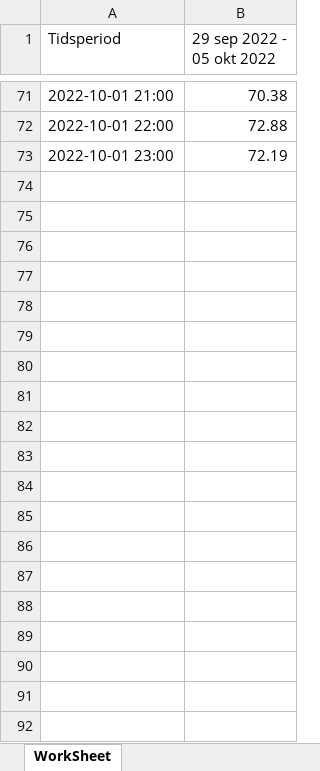
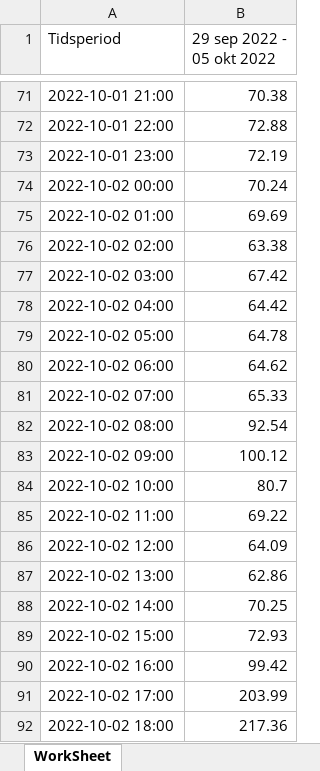
Before and after one commit to kristgy/ca_utils, an Excel workbook: price_data/data (104).xlsx, sheet WorkSheet, drawn as a sheet; only a part is shown, gaps mark what is left out; values as stored, in another font and other column widths than the file's, no borders; table styles not drawn; the diff covers the shown part only; the diff names each change by its address in the sheet, - before the commit and + after, or states it on an @@ line.

Commit message:
New price data for oct 2022.

```diff
--- a/price_data/data (104).xlsx (sheet WorkSheet)
+++ b/price_data/data (104).xlsx (sheet WorkSheet)
+row 74: 2022-10-02 00:00 | 70.24
+row 75: 2022-10-02 01:00 | 69.69
+row 76: 2022-10-02 02:00 | 63.38
+row 77: 2022-10-02 03:00 | 67.42
+row 78: 2022-10-02 04:00 | 64.42
+row 79: 2022-10-02 05:00 | 64.78
+row 80: 2022-10-02 06:00 | 64.62
+row 81: 2022-10-02 07:00 | 65.33
+row 82: 2022-10-02 08:00 | 92.54
+row 83: 2022-10-02 09:00 | 100.12
+row 84: 2022-10-02 10:00 | 80.7
+row 85: 2022-10-02 11:00 | 69.22
+row 86: 2022-10-02 12:00 | 64.09
+row 87: 2022-10-02 13:00 | 62.86
+row 88: 2022-10-02 14:00 | 70.25
+row 89: 2022-10-02 15:00 | 72.93
+row 90: 2022-10-02 16:00 | 99.42
+row 91: 2022-10-02 17:00 | 203.99
+row 92: 2022-10-02 18:00 | 217.36
```
Also changed, not shown: 77 added rows elsewhere in this sheet, 5 other files.
